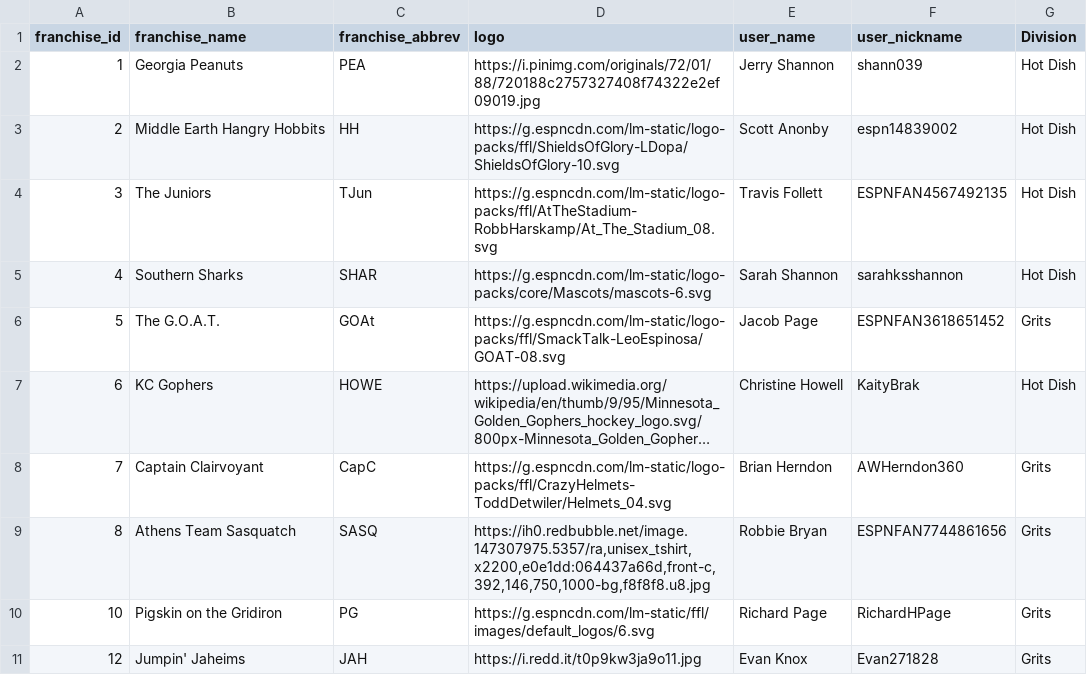
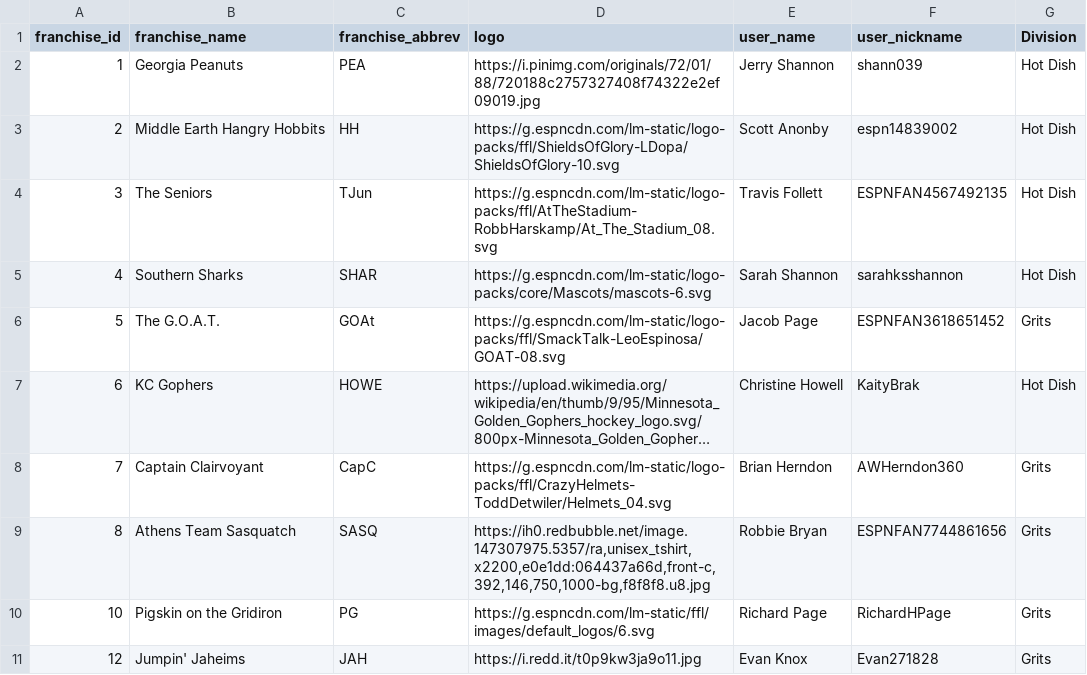
Before and after one commit to jshannon75/pcfl, a CSV file: data/teams22.csv, drawn as a sheet; long unchanged cells end in ….

```diff
--- a/data/teams22.csv
+++ b/data/teams22.csv
@@ -3,3 +3,3 @@ franchise_id,franchise_name,franchise_abbrev,logo,user_name,user_nickname,Divisi
 2,Middle Earth Hangry Hobbits,HH,https://g.espncdn.com/lm-static/logo-packs/ffl/ShieldsOfGlory-LDopa/ShieldsOfGlory-10.svg,Scott Anonby,espn14839002,Hot Dish
-3,The Juniors,TJun,https://g.espncdn.com/lm-static/logo-packs/ffl/AtTheStadium-RobbHarskamp/At_The_Stadium_08.svg,Travis Follett,ESPNFAN4567492135,Hot Dish
+3,The Seniors,TJun,https://g.espncdn.com/lm-static/logo-packs/ffl/AtTheStadium-RobbHarskamp/At_The_Stadium_08.svg,Travis Follett,ESPNFAN4567492135,Hot Dish
 4,Southern Sharks,SHAR,https://g.espncdn.com/lm-static/logo-packs/core/Mascots/mascots-6.svg,Sarah Shannon,sarahksshannon,Hot Dish
```
Also changed, not shown: 39 other files.
